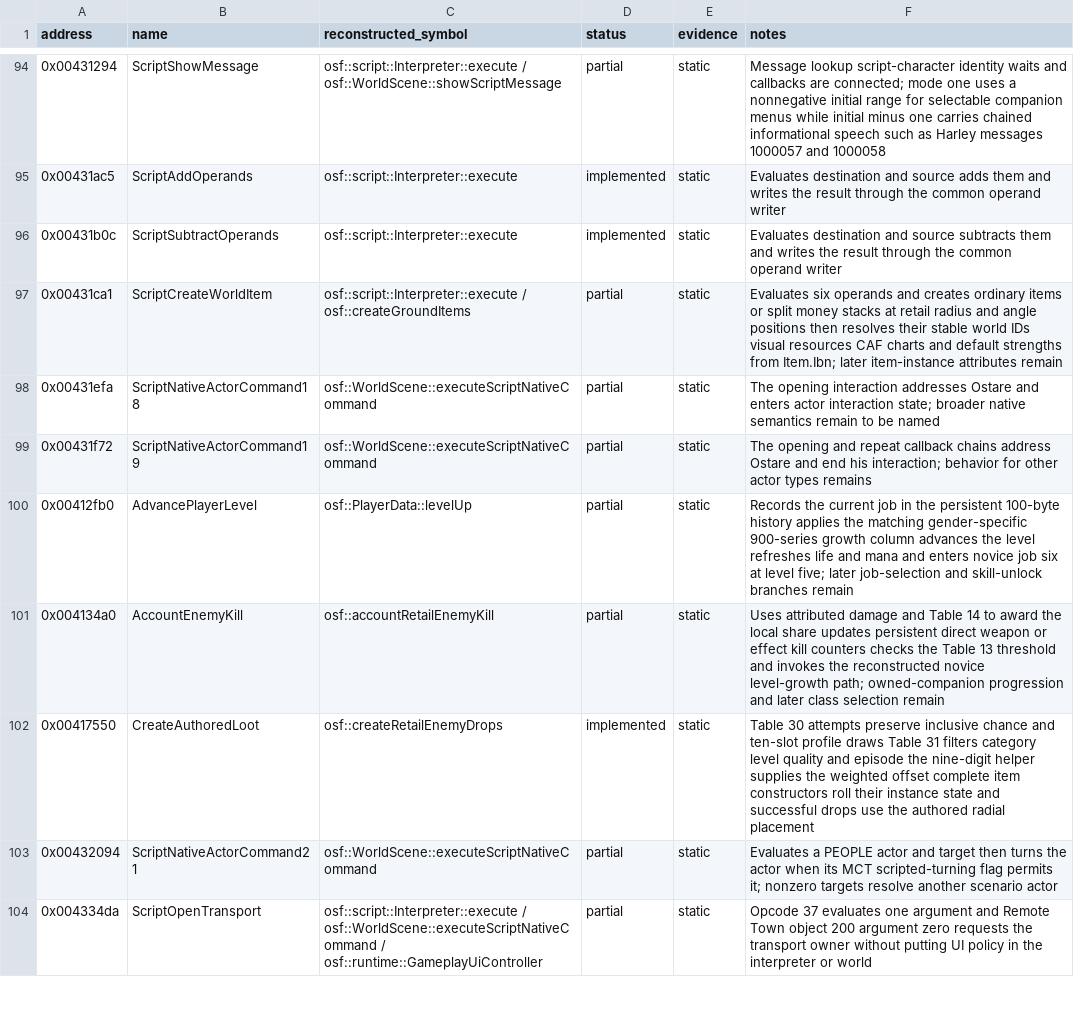
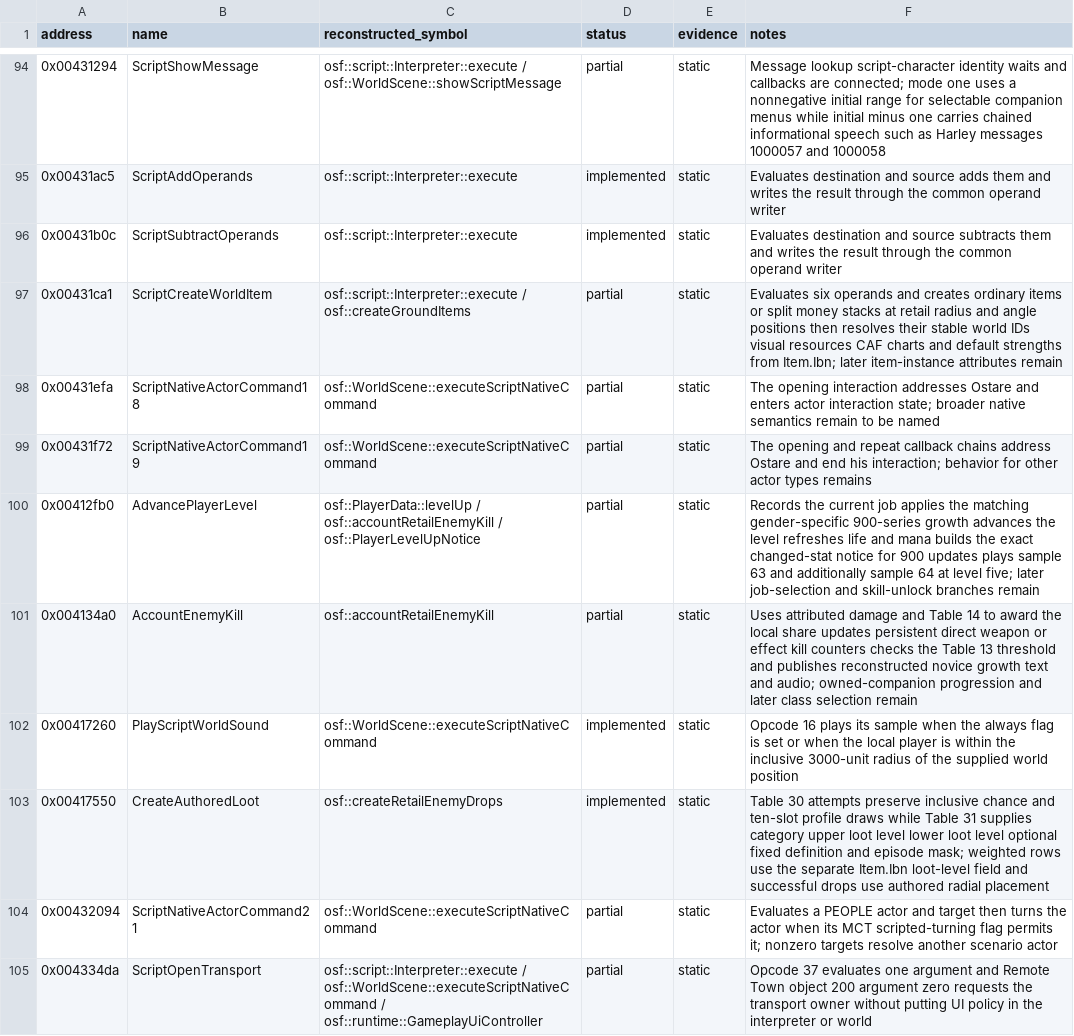
Before and after one commit to RednibCoding/OpenShadowFlare, a CSV file: reverse/shadowflare-exe/functions.csv, drawn as a sheet; only a part is shown, gaps mark what is left out; the diff covers the shown part only.

Commit message:
Restore retail combat feedback, loot, chests, and paired item panels

```diff
--- a/reverse/shadowflare-exe/functions.csv
+++ b/reverse/shadowflare-exe/functions.csv
@@ -99,5 +99,6 @@ address,name,reconstructed_symbol,status,evidence,notes
 0x00431f72,ScriptNativeActorCommand19,osf::WorldScene::executeScriptNativeCommand,partial,static,The opening and repeat callback chains address Ostare and end his interaction; behavior for other actor types remains
-0x00412fb0,AdvancePlayerLevel,osf::PlayerData::levelUp,partial,static,Records the current job in the persistent 100-byte history applies the matching gender-specific 900-series growth column advances the level refreshes life and mana and enters novice job six at level five; later job-selection and skill-unlock branches remain
-0x004134a0,AccountEnemyKill,osf::accountRetailEnemyKill,partial,static,Uses attributed damage and Table 14 to award the local share updates persistent direct weapon or effect kill counters checks the Table 13 threshold and invokes the reconstructed novice level-growth path; owned-companion progression and later class selection remain
-0x00417550,CreateAuthoredLoot,osf::createRetailEnemyDrops,implemented,static,Table 30 attempts preserve inclusive chance and ten-slot profile draws Table 31 filters category level quality and episode the nine-digit helper supplies the weighted offset complete item constructors roll their instance state and successful drops use the authored radial placement
+0x00412fb0,AdvancePlayerLevel,osf::PlayerData::levelUp / osf::accountRetailEnemyKill / osf::PlayerLevelUpNotice,partial,static,Records the current job applies the matching gender-specific 900-series growth advances the level refreshes life and mana builds the exact changed-stat notice for 900 updates plays sample 63 and additionally sample 64 at level five; later job-selection and skill-unlock branches remain
+0x004134a0,AccountEnemyKill,osf::accountRetailEnemyKill,partial,static,Uses attributed damage and Table 14 to award the local share updates persistent direct weapon or effect kill counters checks the Table 13 threshold and publishes reconstructed novice growth text and audio; owned-companion progression and later class selection remain
+0x00417260,PlayScriptWorldSound,osf::WorldScene::executeScriptNativeCommand,implemented,static,Opcode 16 plays its sample when the always flag is set or when the local player is within the inclusive 3000-unit radius of the supplied world position
+0x00417550,CreateAuthoredLoot,osf::createRetailEnemyDrops,implemented,static,Table 30 attempts preserve inclusive chance and ten-slot profile draws while Table 31 supplies category upper loot level lower loot level optional fixed definition and episode mask; weighted rows use the separate Item.Ibn loot-level field and successful drops use authored radial placement
 0x00432094,ScriptNativeActorCommand21,osf::WorldScene::executeScriptNativeCommand,partial,static,Evaluates a PEOPLE actor and target then turns the actor when its MCT scripted-turning flag permits it; nonzero targets resolve another scenario actor
```
Also changed, not shown: 4 edited cells elsewhere in this file, 29 other files.
